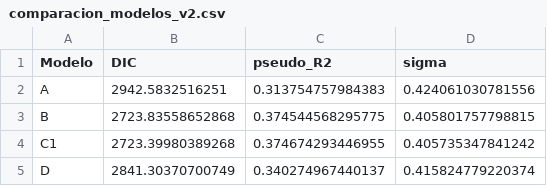
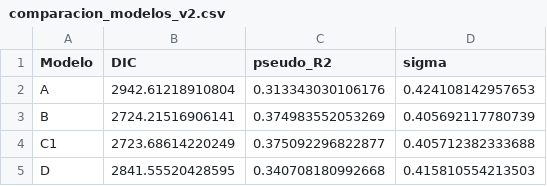
Before and after one commit to PauGarza/Contaminacion-CDMX, a CSV file: output/figures/comparacion_modelos_v2.csv, drawn as a sheet.

```diff
--- a/output/figures/comparacion_modelos_v2.csv
+++ b/output/figures/comparacion_modelos_v2.csv
@@ -1,5 +1,5 @@
 "Modelo","DIC","pseudo_R2","sigma"
-"A",2942.5832516251,0.313754757984383,0.424061030781556
-"B",2723.83558652868,0.374544568295775,0.405801757798815
-"C1",2723.39980389268,0.374674293446955,0.405735347841242
-"D",2841.30370700749,0.340274967440137,0.415824779220374
+"A",2942.61218910804,0.313343030106176,0.424108142957653
+"B",2724.21516906141,0.374983552053269,0.405692117780739
+"C1",2723.68614220249,0.375092296822877,0.405712382333688
+"D",2841.55520428595,0.340708180992668,0.415810554213503
```
Also changed, not shown: output/figures/alphaj_modelo_B_v2.csv, output/figures/alphaj_modelo_C1_v2.csv, 19 other files.
